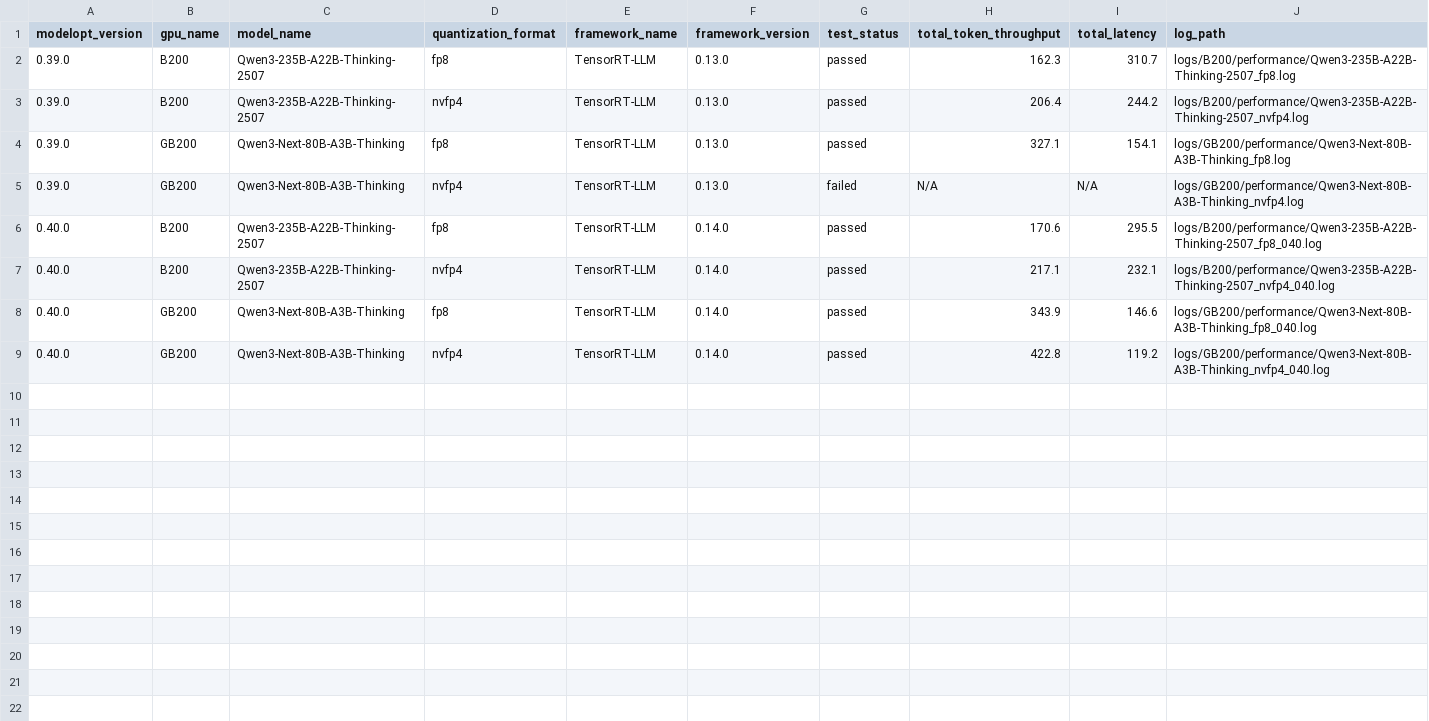
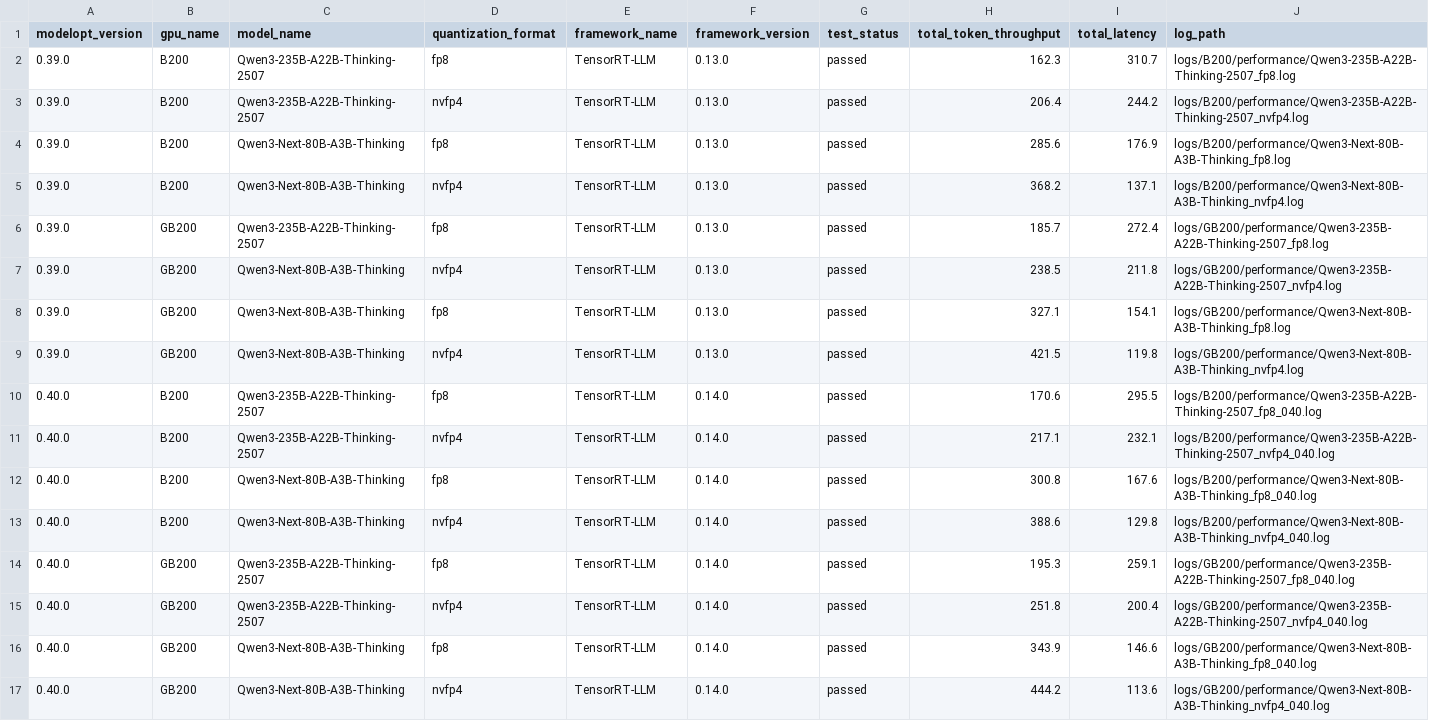
Before and after one commit to knote2019/reflex-tool, a CSV file: reflex-tool/data/blackwell_performance_test_results.csv, drawn as a sheet.

Commit message:
add perf data

```diff
--- a/reflex-tool/data/blackwell_performance_test_results.csv
+++ b/reflex-tool/data/blackwell_performance_test_results.csv
@@ -3,7 +3,15 @@ modelopt_version,gpu_name,model_name,quantization_format,framework_name,framewor
 0.39.0,B200,Qwen3-235B-A22B-Thinking-2507,nvfp4,TensorRT-LLM,0.13.0,passed,206.4,244.2,logs/B200/performance/Qwen3-235B-A22B-Thinking-2507_nvfp4.log
+0.39.0,B200,Qwen3-Next-80B-A3B-Thinking,fp8,TensorRT-LLM,0.13.0,passed,285.6,176.9,logs/B200/performance/Qwen3-Next-80B-A3B-Thinking_fp8.log
+0.39.0,B200,Qwen3-Next-80B-A3B-Thinking,nvfp4,TensorRT-LLM,0.13.0,passed,368.2,137.1,logs/B200/performance/Qwen3-Next-80B-A3B-Thinking_nvfp4.log
+0.39.0,GB200,Qwen3-235B-A22B-Thinking-2507,fp8,TensorRT-LLM,0.13.0,passed,185.7,272.4,logs/GB200/performance/Qwen3-235B-A22B-Thinking-2507_fp8.log
+0.39.0,GB200,Qwen3-Next-80B-A3B-Thinking,nvfp4,TensorRT-LLM,0.13.0,passed,238.5,211.8,logs/GB200/performance/Qwen3-235B-A22B-Thinking-2507_nvfp4.log
 0.39.0,GB200,Qwen3-Next-80B-A3B-Thinking,fp8,TensorRT-LLM,0.13.0,passed,327.1,154.1,logs/GB200/performance/Qwen3-Next-80B-A3B-Thinking_fp8.log
-0.39.0,GB200,Qwen3-Next-80B-A3B-Thinking,nvfp4,TensorRT-LLM,0.13.0,failed,N/A,N/A,logs/GB200/performance/Qwen3-Next-80B-A3B-Thinking_nvfp4.log
+0.39.0,GB200,Qwen3-Next-80B-A3B-Thinking,nvfp4,TensorRT-LLM,0.13.0,passed,421.5,119.8,logs/GB200/performance/Qwen3-Next-80B-A3B-Thinking_nvfp4.log
 0.40.0,B200,Qwen3-235B-A22B-Thinking-2507,fp8,TensorRT-LLM,0.14.0,passed,170.6,295.5,logs/B200/performance/Qwen3-235B-A22B-Thinking-2507_fp8_040.log
 0.40.0,B200,Qwen3-235B-A22B-Thinking-2507,nvfp4,TensorRT-LLM,0.14.0,passed,217.1,232.1,logs/B200/performance/Qwen3-235B-A22B-Thinking-2507_nvfp4_040.log
+0.40.0,B200,Qwen3-Next-80B-A3B-Thinking,fp8,TensorRT-LLM,0.14.0,passed,300.8,167.6,logs/B200/performance/Qwen3-Next-80B-A3B-Thinking_fp8_040.log
+0.40.0,B200,Qwen3-Next-80B-A3B-Thinking,nvfp4,TensorRT-LLM,0.14.0,passed,388.6,129.8,logs/B200/performance/Qwen3-Next-80B-A3B-Thinking_nvfp4_040.log
+0.40.0,GB200,Qwen3-235B-A22B-Thinking-2507,fp8,TensorRT-LLM,0.14.0,passed,195.3,259.1,logs/GB200/performance/Qwen3-235B-A22B-Thinking-2507_fp8_040.log
+0.40.0,GB200,Qwen3-235B-A22B-Thinking-2507,nvfp4,TensorRT-LLM,0.14.0,passed,251.8,200.4,logs/GB200/performance/Qwen3-235B-A22B-Thinking-2507_nvfp4_040.log
 0.40.0,GB200,Qwen3-Next-80B-A3B-Thinking,fp8,TensorRT-LLM,0.14.0,passed,343.9,146.6,logs/GB200/performance/Qwen3-Next-80B-A3B-Thinking_fp8_040.log
-0.40.0,GB200,Qwen3-Next-80B-A3B-Thinking,nvfp4,TensorRT-LLM,0.14.0,passed,422.8,119.2,logs/GB200/performance/Qwen3-Next-80B-A3B-Thinking_nvfp4_040.log
+0.40.0,GB200,Qwen3-Next-80B-A3B-Thinking,nvfp4,TensorRT-LLM,0.14.0,passed,444.2,113.6,logs/GB200/performance/Qwen3-Next-80B-A3B-Thinking_nvfp4_040.log
```
